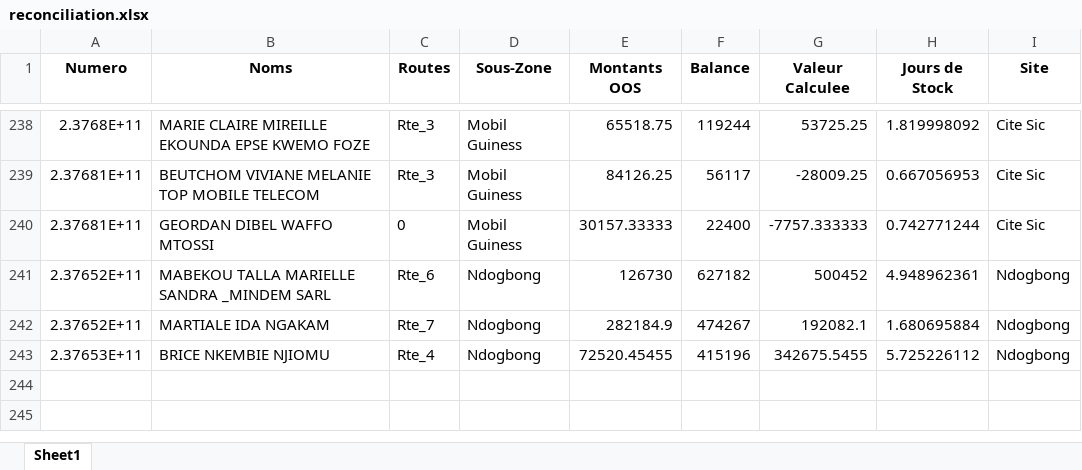
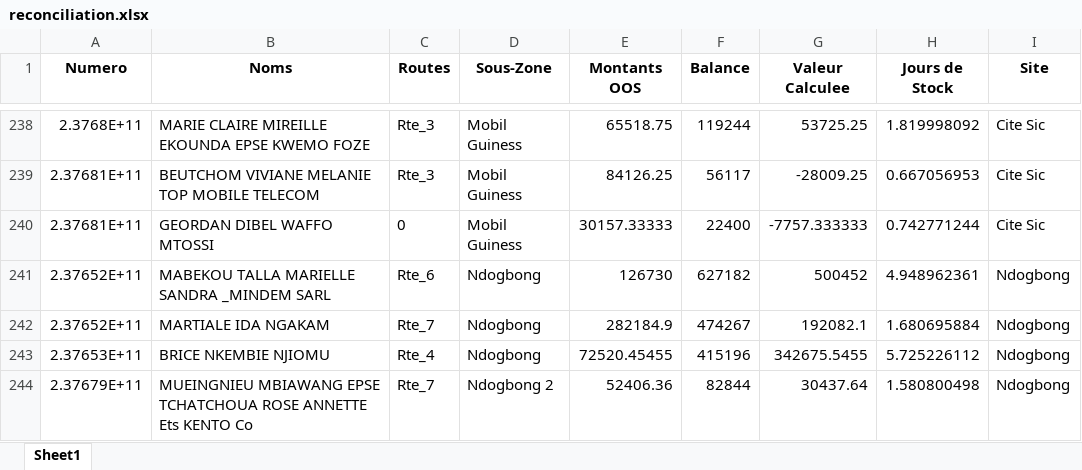
Before and after one commit to susanobi94-beep/stock-mfs-dashboard, an Excel workbook: reconciliation.xlsx, sheet Sheet1, drawn as a sheet; only a part is shown, gaps mark what is left out; values as stored, in another font and other column widths than the file's, no borders; the diff names each change by its address in the sheet, - before the commit and + after, or states it on an @@ line.

```diff
--- a/reconciliation.xlsx (sheet Sheet1)
+++ b/reconciliation.xlsx (sheet Sheet1)
+row 244: 2.37679E+11 | MUEINGNIEU MBIAWANG EPSE TCHATCHOUA ROSE ANNETTE Ets KENTO Co | Rte_7 | Ndogbong 2 | 52406.36 | 82844 | 30437.64 | 1.580800498 | Ndogbong
```
Also changed, not shown: summary.xlsx, 2 other files.
